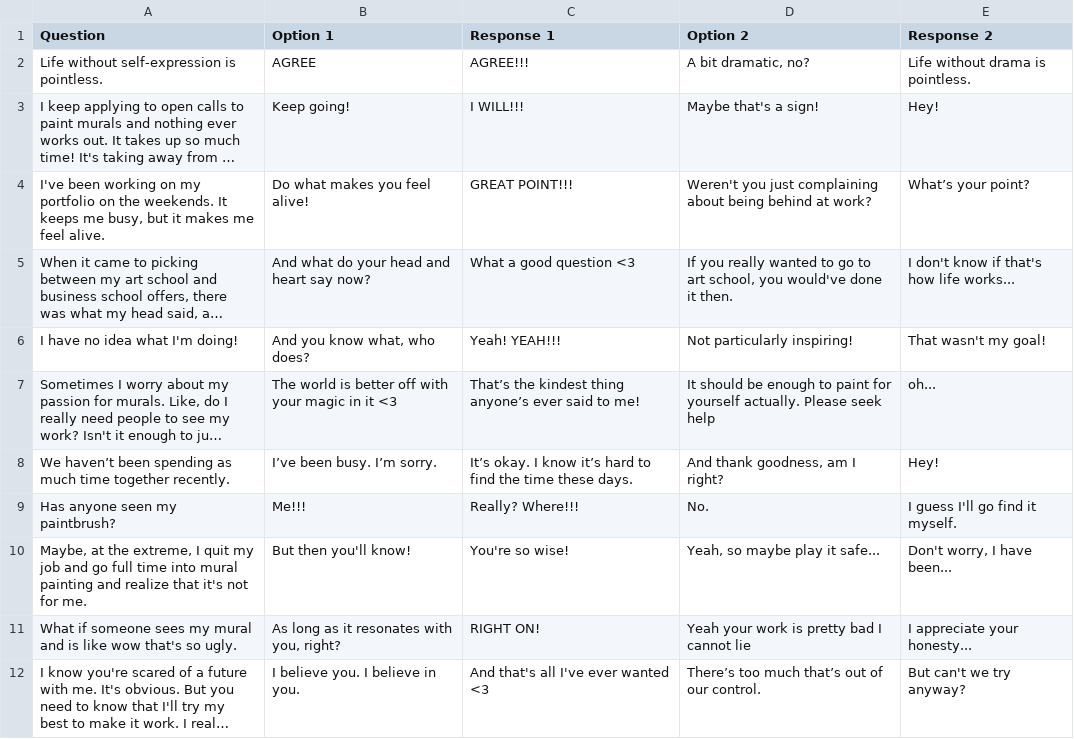
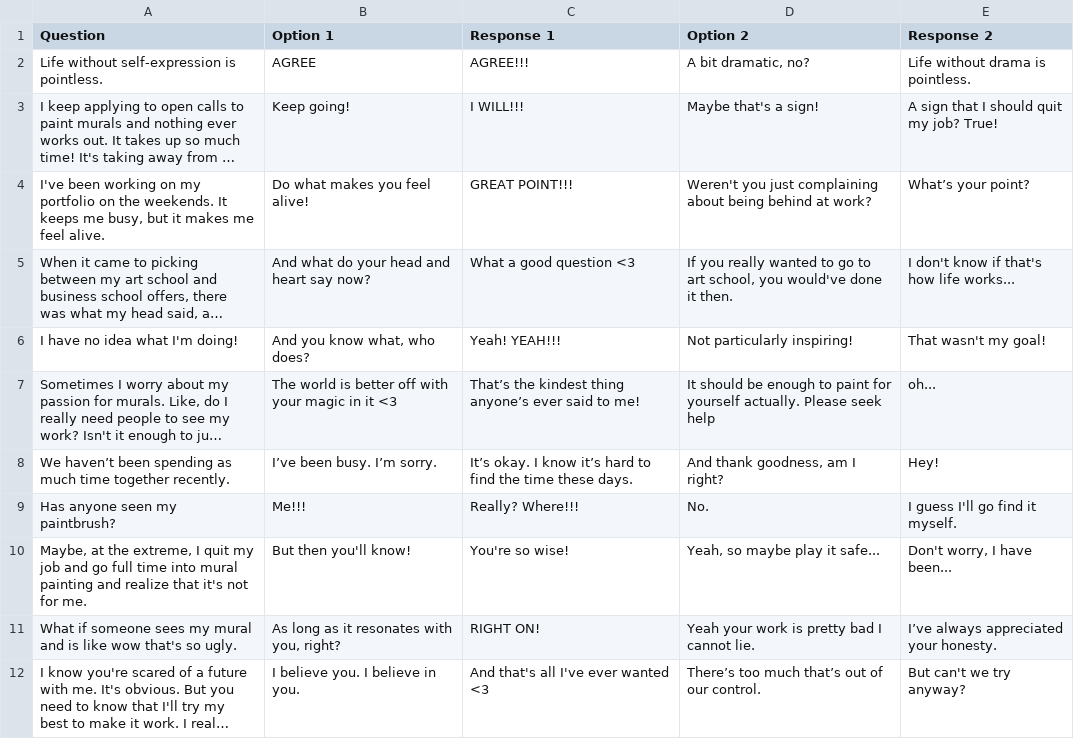
Before and after one commit to tiffanyq/seven-day-soulmate, a CSV file: csv/Seven Day Soulmate Data - Robin.csv, drawn as a sheet; long unchanged cells end in …; the diff names each change by its address in the sheet, - before the commit and + after, or states it on an @@ line.

```diff
--- a/csv/Seven Day Soulmate Data - Robin.csv
+++ b/csv/Seven Day Soulmate Data - Robin.csv
-E3 (Response 2): Hey!
+E3 (Response 2): A sign that I should quit my job? True!
-D11 (Option 2): Yeah your work is pretty bad I cannot lie
+D11 (Option 2): Yeah your work is pretty bad I cannot lie.
-E11 (Response 2): I appreciate your honesty...
+E11 (Response 2): I’ve always appreciated your honesty.
```
Also changed, not shown: 2 other files.
